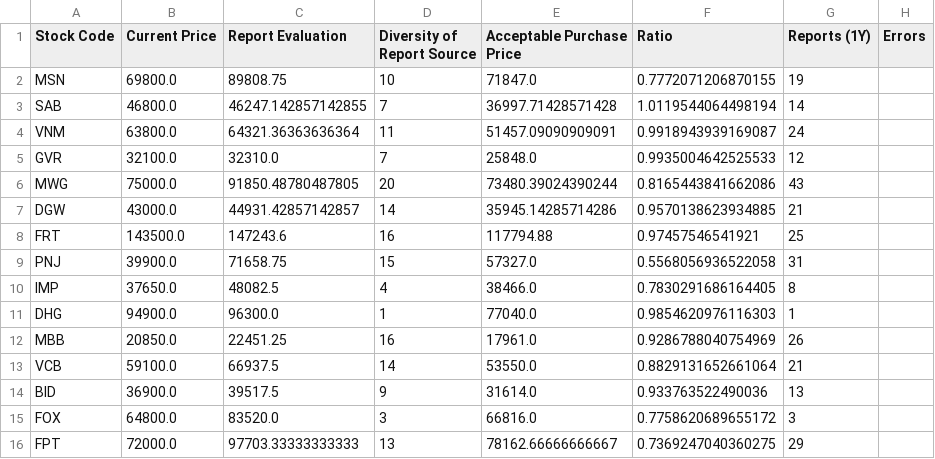
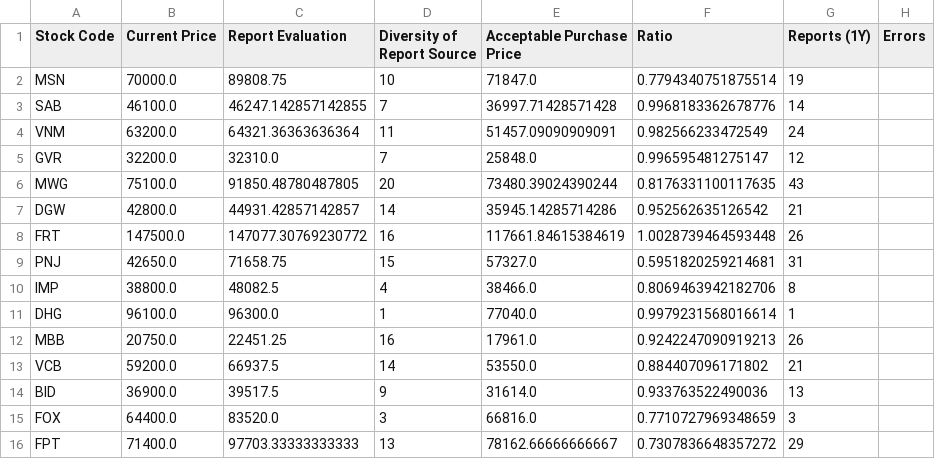
Before and after one commit to hungnd-x/stock-portfolio-daily, a CSV file: docs/data.csv, drawn as a sheet; only a part is shown; the diff covers the shown part only.

```diff
--- a/docs/data.csv
+++ b/docs/data.csv
@@ -1,16 +1,16 @@
 Stock Code,Current Price,Report Evaluation,Diversity of Report Source,Acceptable Purchase Price,Ratio,Reports (1Y),Errors
-MSN,69800.0,89808.75,10,71847.0,0.7772071206870155,19,
-SAB,46800.0,46247.142857142855,7,36997.71428571428,1.0119544064498194,14,
-VNM,63800.0,64321.36363636364,11,51457.09090909091,0.9918943939169087,24,
-GVR,32100.0,32310.0,7,25848.0,0.9935004642525533,12,
-MWG,75000.0,91850.48780487805,20,73480.39024390244,0.8165443841662086,43,
-DGW,43000.0,44931.42857142857,14,35945.14285714286,0.9570138623934885,21,
-FRT,143500.0,147243.6,16,117794.88,0.97457546541921,25,
-PNJ,39900.0,71658.75,15,57327.0,0.5568056936522058,31,
-IMP,37650.0,48082.5,4,38466.0,0.7830291686164405,8,
-DHG,94900.0,96300.0,1,77040.0,0.9854620976116303,1,
-MBB,20850.0,22451.25,16,17961.0,0.9286788040754969,26,
-VCB,59100.0,66937.5,14,53550.0,0.8829131652661064,21,
+MSN,70000.0,89808.75,10,71847.0,0.7794340751875514,19,
+SAB,46100.0,46247.142857142855,7,36997.71428571428,0.9968183362678776,14,
+VNM,63200.0,64321.36363636364,11,51457.09090909091,0.982566233472549,24,
+GVR,32200.0,32310.0,7,25848.0,0.996595481275147,12,
+MWG,75100.0,91850.48780487805,20,73480.39024390244,0.8176331100117635,43,
+DGW,42800.0,44931.42857142857,14,35945.14285714286,0.952562635126542,21,
+FRT,147500.0,147077.30769230772,16,117661.84615384619,1.0028739464593448,26,
+PNJ,42650.0,71658.75,15,57327.0,0.5951820259214681,31,
+IMP,38800.0,48082.5,4,38466.0,0.8069463942182706,8,
+DHG,96100.0,96300.0,1,77040.0,0.9979231568016614,1,
+MBB,20750.0,22451.25,16,17961.0,0.9242247090919213,26,
+VCB,59200.0,66937.5,14,53550.0,0.884407096171802,21,
 BID,36900.0,39517.5,9,31614.0,0.933763522490036,13,
-FOX,64800.0,83520.0,3,66816.0,0.7758620689655172,3,
-FPT,72000.0,97703.33333333333,13,78162.66666666667,0.7369247040360275,29,
+FOX,64400.0,83520.0,3,66816.0,0.7710727969348659,3,
+FPT,71400.0,97703.33333333333,13,78162.66666666667,0.7307836648357272,29,
```
Also changed, not shown: 52 edited cells elsewhere in this file, 1 other file.
